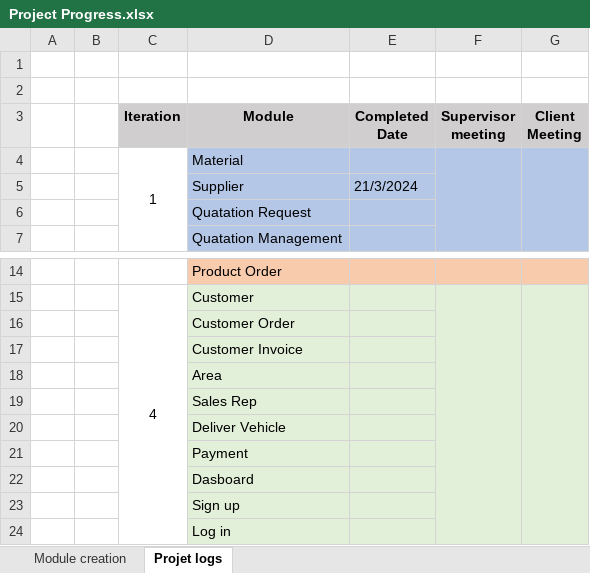
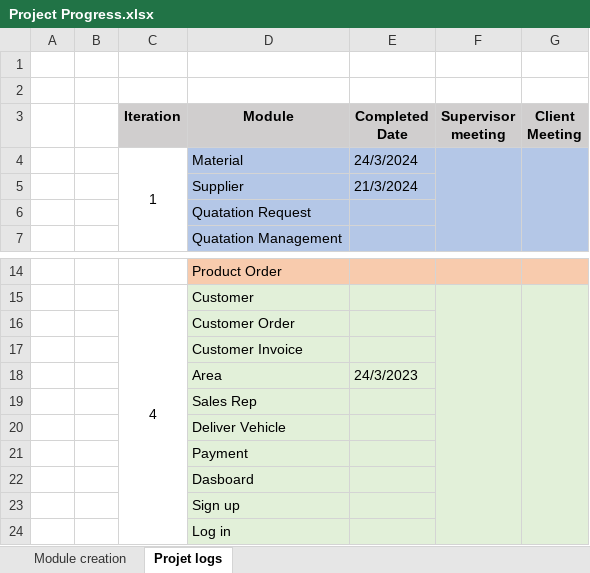
Before and after one commit to DinukaGanganath/Sampath_Products, an Excel workbook: docs/documents/status/Project Progress.xlsx, sheet Projet logs, drawn as a sheet; only a part is shown, gaps mark what is left out; values as stored, in another font and other column widths than the file's, no borders; the diff names each change by its address in the sheet, - before the commit and + after, or states it on an @@ line.

```diff
--- a/docs/documents/status/Project Progress.xlsx (sheet Projet logs)
+++ b/docs/documents/status/Project Progress.xlsx (sheet Projet logs)
-E4 (Completed Date): (empty)
+E4 (Completed Date): 24/3/2024
-E18 (Completed Date): (empty)
+E18 (Completed Date): 24/3/2023
```
Also changed, not shown: sheet Module creation, 7 other files.
